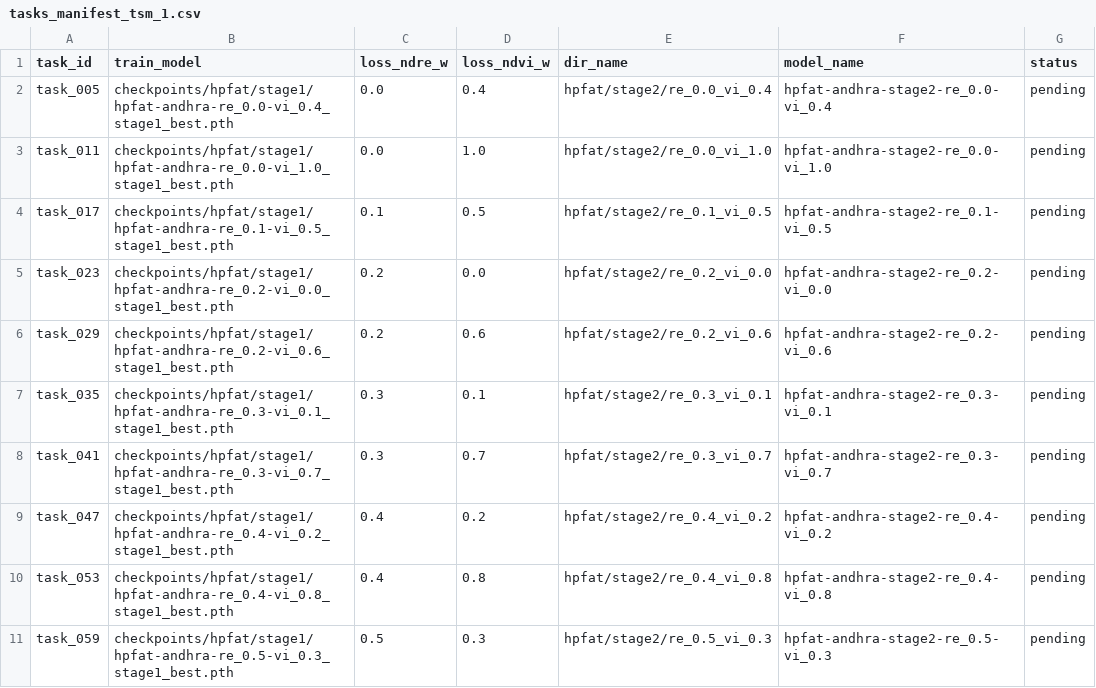
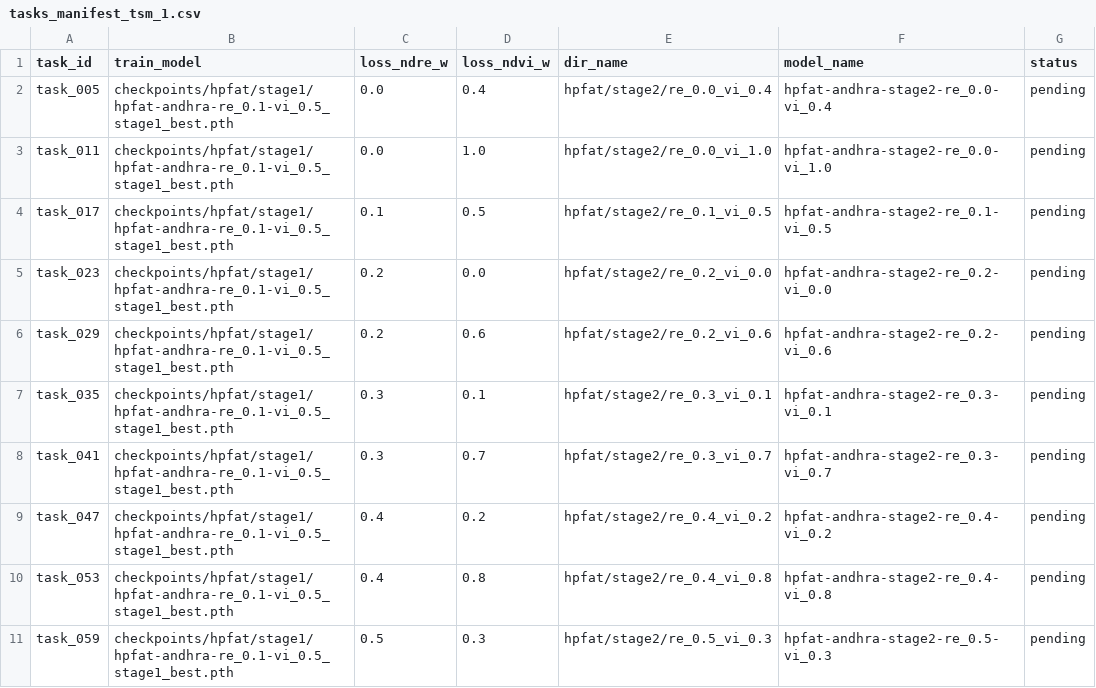
Before and after one commit to Tosuma/P10, a CSV file: scripts/mami/hpfat/stage2/manifests/tasks_manifest_tsm_1.csv, drawn as a sheet; only a part is shown; the diff covers the shown part only.

```diff
--- a/scripts/mami/hpfat/stage2/manifests/tasks_manifest_tsm_1.csv
+++ b/scripts/mami/hpfat/stage2/manifests/tasks_manifest_tsm_1.csv
@@ -1,11 +1,11 @@
 task_id,train_model,loss_ndre_w,loss_ndvi_w,dir_name,model_name,status
-task_005,checkpoints/hpfat/stage1/hpfat-andhra-re_0.0-vi_0.4_stage1_best.pth,0.0,0.4,hpfat/stage2/re_0.0_vi_0.4,hpfat-andhra-stage2-re_0.0-vi_0.4,pending
-task_011,checkpoints/hpfat/stage1/hpfat-andhra-re_0.0-vi_1.0_stage1_best.pth,0.0,1.0,hpfat/stage2/re_0.0_vi_1.0,hpfat-andhra-stage2-re_0.0-vi_1.0,pending
+task_005,checkpoints/hpfat/stage1/hpfat-andhra-re_0.1-vi_0.5_stage1_best.pth,0.0,0.4,hpfat/stage2/re_0.0_vi_0.4,hpfat-andhra-stage2-re_0.0-vi_0.4,pending
+task_011,checkpoints/hpfat/stage1/hpfat-andhra-re_0.1-vi_0.5_stage1_best.pth,0.0,1.0,hpfat/stage2/re_0.0_vi_1.0,hpfat-andhra-stage2-re_0.0-vi_1.0,pending
 task_017,checkpoints/hpfat/stage1/hpfat-andhra-re_0.1-vi_0.5_stage1_best.pth,0.1,0.5,hpfat/stage2/re_0.1_vi_0.5,hpfat-andhra-stage2-re_0.1-vi_0.5,pending
-task_023,checkpoints/hpfat/stage1/hpfat-andhra-re_0.2-vi_0.0_stage1_best.pth,0.2,0.0,hpfat/stage2/re_0.2_vi_0.0,hpfat-andhra-stage2-re_0.2-vi_0.0,pending
-task_029,checkpoints/hpfat/stage1/hpfat-andhra-re_0.2-vi_0.6_stage1_best.pth,0.2,0.6,hpfat/stage2/re_0.2_vi_0.6,hpfat-andhra-stage2-re_0.2-vi_0.6,pending
-task_035,checkpoints/hpfat/stage1/hpfat-andhra-re_0.3-vi_0.1_stage1_best.pth,0.3,0.1,hpfat/stage2/re_0.3_vi_0.1,hpfat-andhra-stage2-re_0.3-vi_0.1,pending
-task_041,checkpoints/hpfat/stage1/hpfat-andhra-re_0.3-vi_0.7_stage1_best.pth,0.3,0.7,hpfat/stage2/re_0.3_vi_0.7,hpfat-andhra-stage2-re_0.3-vi_0.7,pending
-task_047,checkpoints/hpfat/stage1/hpfat-andhra-re_0.4-vi_0.2_stage1_best.pth,0.4,0.2,hpfat/stage2/re_0.4_vi_0.2,hpfat-andhra-stage2-re_0.4-vi_0.2,pending
-task_053,checkpoints/hpfat/stage1/hpfat-andhra-re_0.4-vi_0.8_stage1_best.pth,0.4,0.8,hpfat/stage2/re_0.4_vi_0.8,hpfat-andhra-stage2-re_0.4-vi_0.8,pending
-task_059,checkpoints/hpfat/stage1/hpfat-andhra-re_0.5-vi_0.3_stage1_best.pth,0.5,0.3,hpfat/stage2/re_0.5_vi_0.3,hpfat-andhra-stage2-re_0.5-vi_0.3,pending
+task_023,checkpoints/hpfat/stage1/hpfat-andhra-re_0.1-vi_0.5_stage1_best.pth,0.2,0.0,hpfat/stage2/re_0.2_vi_0.0,hpfat-andhra-stage2-re_0.2-vi_0.0,pending
+task_029,checkpoints/hpfat/stage1/hpfat-andhra-re_0.1-vi_0.5_stage1_best.pth,0.2,0.6,hpfat/stage2/re_0.2_vi_0.6,hpfat-andhra-stage2-re_0.2-vi_0.6,pending
+task_035,checkpoints/hpfat/stage1/hpfat-andhra-re_0.1-vi_0.5_stage1_best.pth,0.3,0.1,hpfat/stage2/re_0.3_vi_0.1,hpfat-andhra-stage2-re_0.3-vi_0.1,pending
+task_041,checkpoints/hpfat/stage1/hpfat-andhra-re_0.1-vi_0.5_stage1_best.pth,0.3,0.7,hpfat/stage2/re_0.3_vi_0.7,hpfat-andhra-stage2-re_0.3-vi_0.7,pending
+task_047,checkpoints/hpfat/stage1/hpfat-andhra-re_0.1-vi_0.5_stage1_best.pth,0.4,0.2,hpfat/stage2/re_0.4_vi_0.2,hpfat-andhra-stage2-re_0.4-vi_0.2,pending
+task_053,checkpoints/hpfat/stage1/hpfat-andhra-re_0.1-vi_0.5_stage1_best.pth,0.4,0.8,hpfat/stage2/re_0.4_vi_0.8,hpfat-andhra-stage2-re_0.4-vi_0.8,pending
+task_059,checkpoints/hpfat/stage1/hpfat-andhra-re_0.1-vi_0.5_stage1_best.pth,0.5,0.3,hpfat/stage2/re_0.5_vi_0.3,hpfat-andhra-stage2-re_0.5-vi_0.3,pending
```
Also changed, not shown: 10 edited cells elsewhere in this file, scripts/mami/hpfat/stage2/manifests/tasks_manifest_hjz_1.csv, scripts/mami/hpfat/stage2/manifests/tasks_manifest_hjz_2.csv, 4 other files.
